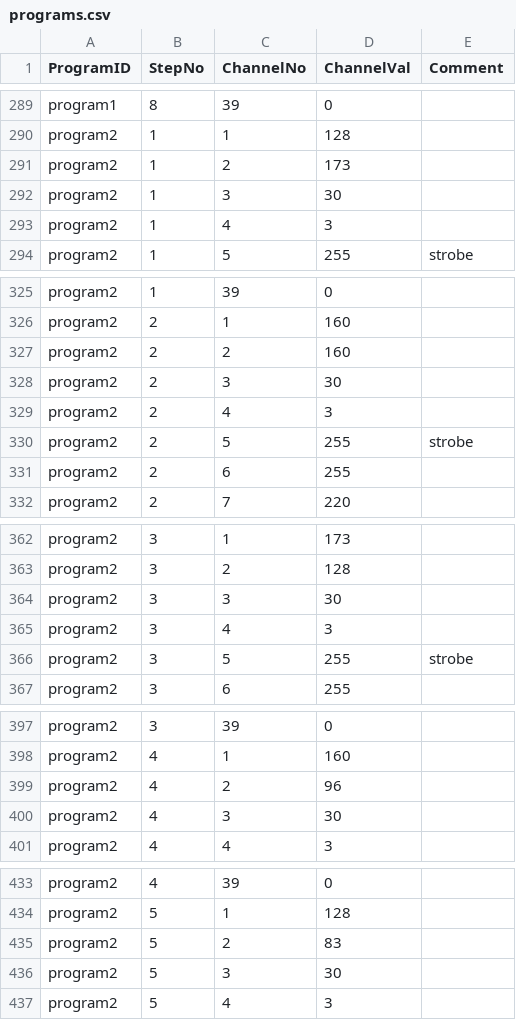
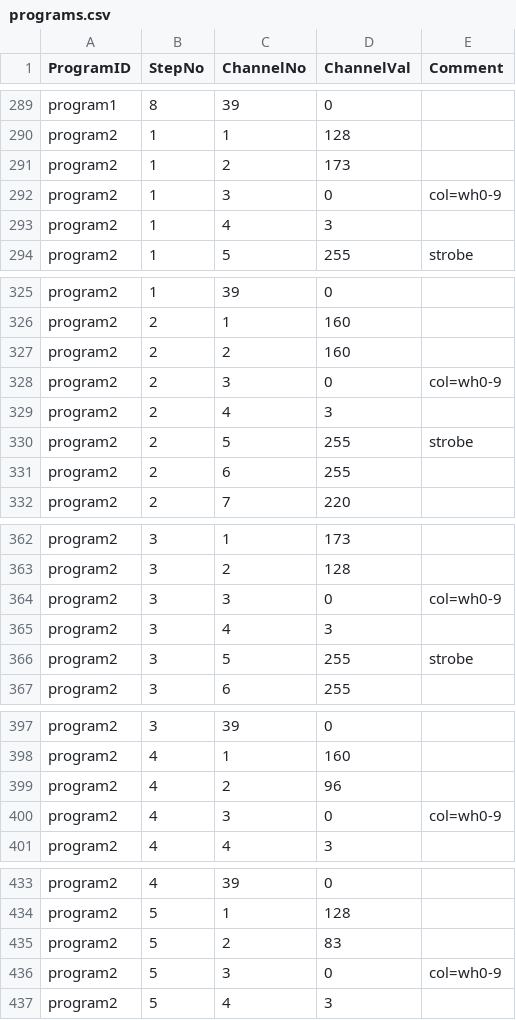
Before and after one commit to sigizusa-hue/dmx-controller, a CSV file: data/programs.csv, drawn as a sheet; only a part is shown, gaps mark what is left out; the diff covers the shown part only.

Commit message:
update

```diff
--- a/data/programs.csv
+++ b/data/programs.csv
@@ -291,3 +291,3 @@ program2,1,1,128,
 program2,1,2,173,
-program2,1,3,30,
+program2,1,3,0,col=wh0-9
 program2,1,4,3,
@@ -327,3 +327,3 @@ program2,2,1,160,
 program2,2,2,160,
-program2,2,3,30,
+program2,2,3,0,col=wh0-9
 program2,2,4,3,
@@ -363,3 +363,3 @@ program2,3,1,173,
 program2,3,2,128,
-program2,3,3,30,
+program2,3,3,0,col=wh0-9
 program2,3,4,3,
@@ -399,3 +399,3 @@ program2,4,1,160,
 program2,4,2,96,
-program2,4,3,30,
+program2,4,3,0,col=wh0-9
 program2,4,4,3,
@@ -435,3 +435,3 @@ program2,5,1,128,
 program2,5,2,83,
-program2,5,3,30,
+program2,5,3,0,col=wh0-9
 program2,5,4,3,
```
Also changed, not shown: 6 edited cells elsewhere in this file.
